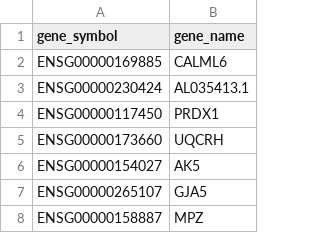
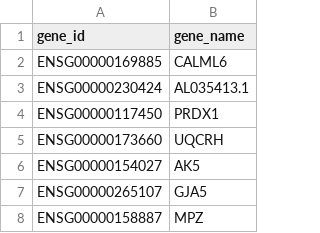
Before and after one commit to LieberInstitute/HumanPilot, a CSV file: outputs/genes/SpatialDE_genes_sig_all_151507.csv, drawn as a sheet; only a part is shown.

Commit message:
rename 'gene_id' columns

```diff
--- a/outputs/genes/SpatialDE_genes_sig_all_151507.csv
+++ b/outputs/genes/SpatialDE_genes_sig_all_151507.csv
@@ -1,2 +1,2 @@
-gene_symbol,gene_name
+gene_id,gene_name
 ENSG00000169885,CALML6
```
Also changed, not shown: outputs/genes/SpatialDE_genes_sig_all_151508.csv, outputs/genes/SpatialDE_genes_sig_all_151509.csv, 25 other files.
